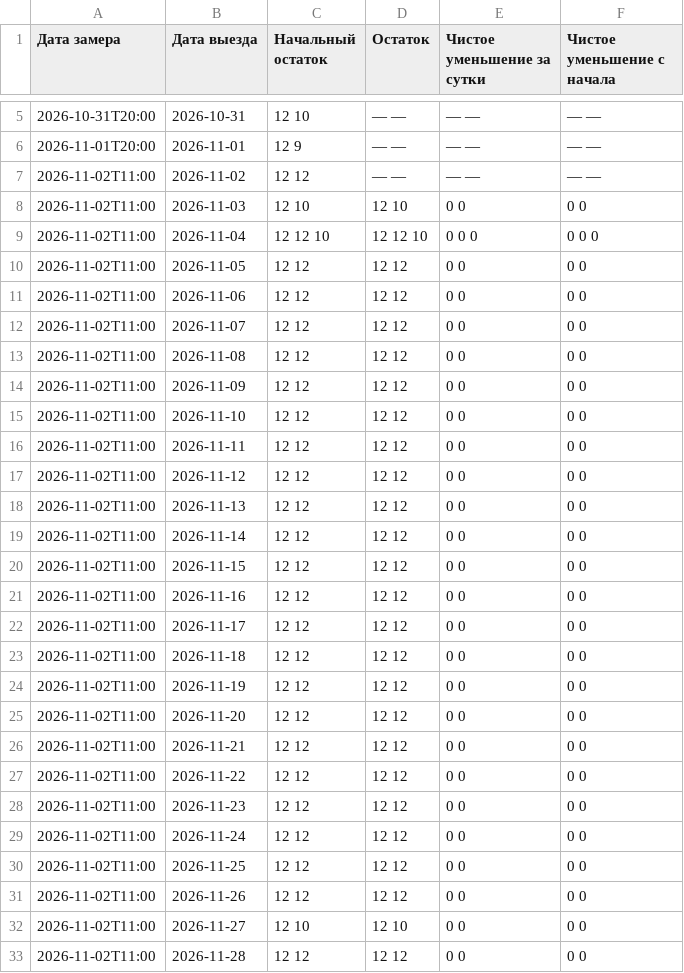
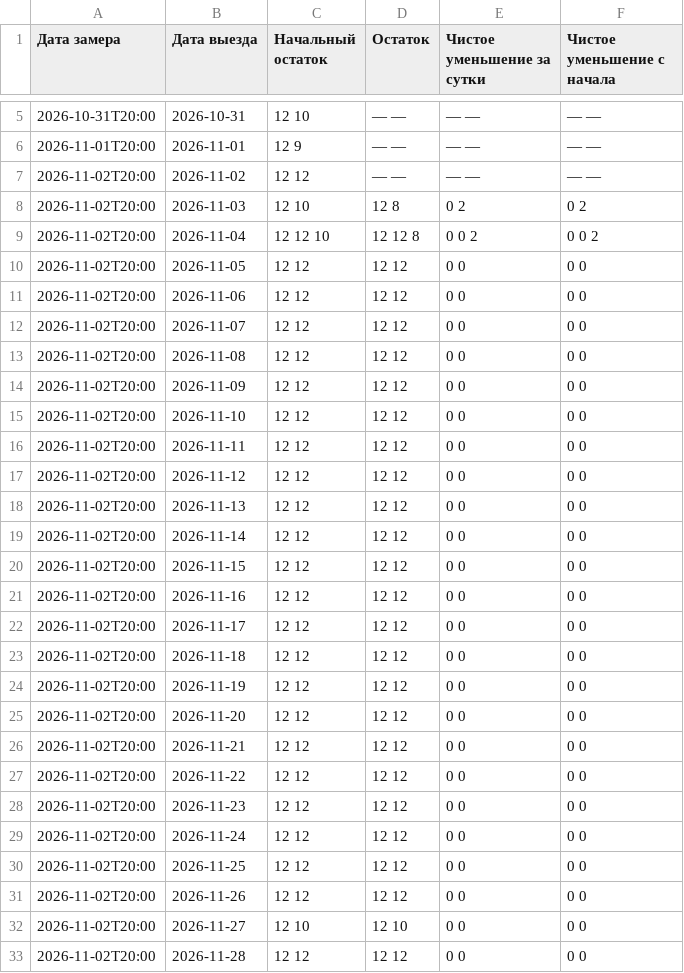
Before and after one commit to AntonioSkin/tripster-visitors-monitor, a CSV file: data/calendar_history/51192/summary.csv, drawn as a sheet; only a part is shown, gaps mark what is left out; the diff covers the shown part only.

```diff
--- a/data/calendar_history/51192/summary.csv
+++ b/data/calendar_history/51192/summary.csv
@@ -6,28 +6,28 @@
 2026-11-01T20:00,2026-11-01,12 9,— —,— —,— —
-2026-11-02T11:00,2026-11-02,12 12,— —,— —,— —
-2026-11-02T11:00,2026-11-03,12 10,12 10,0 0,0 0
-2026-11-02T11:00,2026-11-04,12 12 10,12 12 10,0 0 0,0 0 0
-2026-11-02T11:00,2026-11-05,12 12,12 12,0 0,0 0
-2026-11-02T11:00,2026-11-06,12 12,12 12,0 0,0 0
-2026-11-02T11:00,2026-11-07,12 12,12 12,0 0,0 0
-2026-11-02T11:00,2026-11-08,12 12,12 12,0 0,0 0
-2026-11-02T11:00,2026-11-09,12 12,12 12,0 0,0 0
-2026-11-02T11:00,2026-11-10,12 12,12 12,0 0,0 0
-2026-11-02T11:00,2026-11-11,12 12,12 12,0 0,0 0
-2026-11-02T11:00,2026-11-12,12 12,12 12,0 0,0 0
-2026-11-02T11:00,2026-11-13,12 12,12 12,0 0,0 0
-2026-11-02T11:00,2026-11-14,12 12,12 12,0 0,0 0
-2026-11-02T11:00,2026-11-15,12 12,12 12,0 0,0 0
-2026-11-02T11:00,2026-11-16,12 12,12 12,0 0,0 0
-2026-11-02T11:00,2026-11-17,12 12,12 12,0 0,0 0
-2026-11-02T11:00,2026-11-18,12 12,12 12,0 0,0 0
-2026-11-02T11:00,2026-11-19,12 12,12 12,0 0,0 0
-2026-11-02T11:00,2026-11-20,12 12,12 12,0 0,0 0
-2026-11-02T11:00,2026-11-21,12 12,12 12,0 0,0 0
-2026-11-02T11:00,2026-11-22,12 12,12 12,0 0,0 0
-2026-11-02T11:00,2026-11-23,12 12,12 12,0 0,0 0
-2026-11-02T11:00,2026-11-24,12 12,12 12,0 0,0 0
-2026-11-02T11:00,2026-11-25,12 12,12 12,0 0,0 0
-2026-11-02T11:00,2026-11-26,12 12,12 12,0 0,0 0
-2026-11-02T11:00,2026-11-27,12 10,12 10,0 0,0 0
-2026-11-02T11:00,2026-11-28,12 12,12 12,0 0,0 0
+2026-11-02T20:00,2026-11-02,12 12,— —,— —,— —
+2026-11-02T20:00,2026-11-03,12 10,12 8,0 2,0 2
+2026-11-02T20:00,2026-11-04,12 12 10,12 12 8,0 0 2,0 0 2
+2026-11-02T20:00,2026-11-05,12 12,12 12,0 0,0 0
+2026-11-02T20:00,2026-11-06,12 12,12 12,0 0,0 0
+2026-11-02T20:00,2026-11-07,12 12,12 12,0 0,0 0
+2026-11-02T20:00,2026-11-08,12 12,12 12,0 0,0 0
+2026-11-02T20:00,2026-11-09,12 12,12 12,0 0,0 0
+2026-11-02T20:00,2026-11-10,12 12,12 12,0 0,0 0
+2026-11-02T20:00,2026-11-11,12 12,12 12,0 0,0 0
+2026-11-02T20:00,2026-11-12,12 12,12 12,0 0,0 0
+2026-11-02T20:00,2026-11-13,12 12,12 12,0 0,0 0
+2026-11-02T20:00,2026-11-14,12 12,12 12,0 0,0 0
+2026-11-02T20:00,2026-11-15,12 12,12 12,0 0,0 0
+2026-11-02T20:00,2026-11-16,12 12,12 12,0 0,0 0
+2026-11-02T20:00,2026-11-17,12 12,12 12,0 0,0 0
+2026-11-02T20:00,2026-11-18,12 12,12 12,0 0,0 0
+2026-11-02T20:00,2026-11-19,12 12,12 12,0 0,0 0
+2026-11-02T20:00,2026-11-20,12 12,12 12,0 0,0 0
+2026-11-02T20:00,2026-11-21,12 12,12 12,0 0,0 0
+2026-11-02T20:00,2026-11-22,12 12,12 12,0 0,0 0
+2026-11-02T20:00,2026-11-23,12 12,12 12,0 0,0 0
+2026-11-02T20:00,2026-11-24,12 12,12 12,0 0,0 0
+2026-11-02T20:00,2026-11-25,12 12,12 12,0 0,0 0
+2026-11-02T20:00,2026-11-26,12 12,12 12,0 0,0 0
+2026-11-02T20:00,2026-11-27,12 10,12 10,0 0,0 0
+2026-11-02T20:00,2026-11-28,12 12,12 12,0 0,0 0
```
Also changed, not shown: 153 edited cells elsewhere in this file, data/calendar_history/53900/summary.csv, data/calendar_history/96862/summary.csv, 25 other files.
